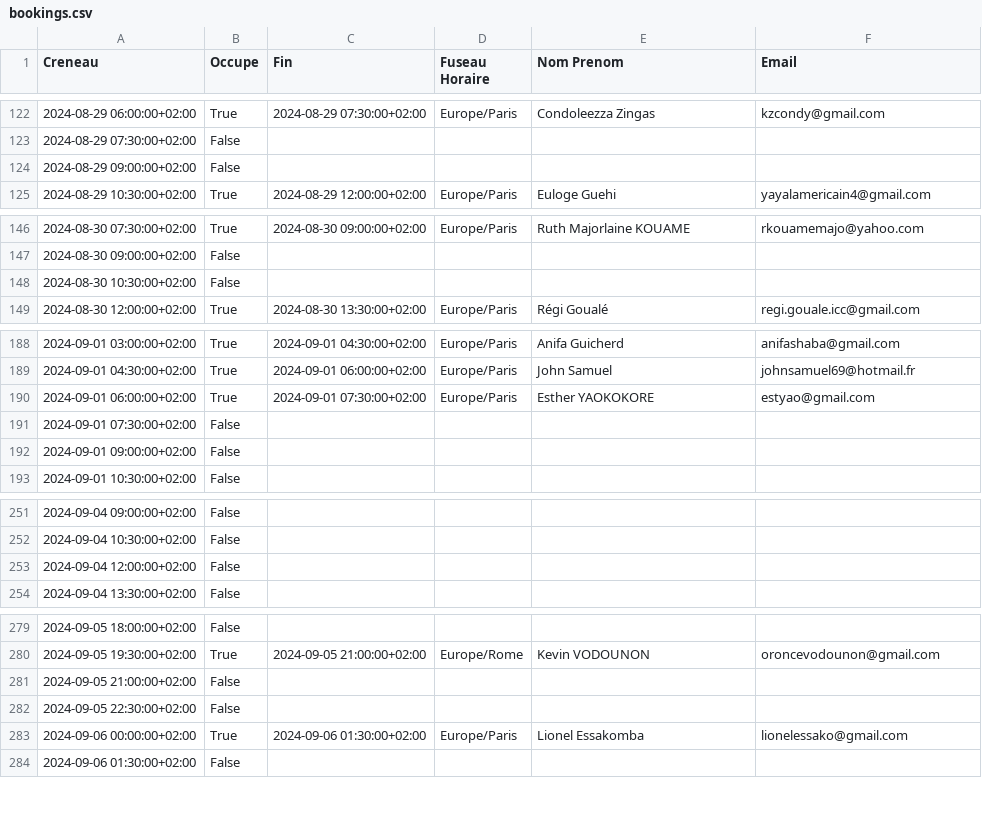
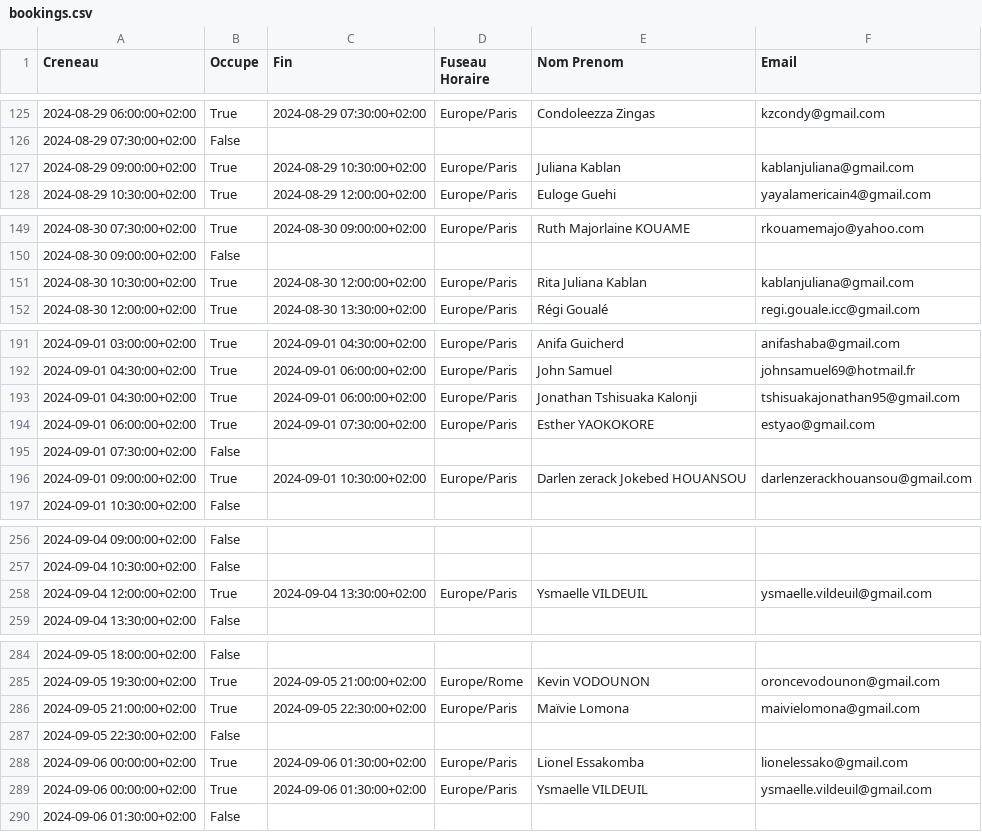
Before and after one commit to regi-gouale/100jours, a CSV file: bookings.csv, drawn as a sheet; only a part is shown, gaps mark what is left out; the diff covers the shown part only.

```diff
--- a/bookings.csv
+++ b/bookings.csv
@@ -123,3 +126,3 @@ Creneau;Occupe;Fin;Fuseau Horaire;Nom Prenom;Email
 2024-08-29 07:30:00+02:00;False;;;;
-2024-08-29 09:00:00+02:00;False;;;;
+2024-08-29 09:00:00+02:00;True;2024-08-29 10:30:00+02:00;Europe/Paris;Juliana Kablan;kablanjuliana@gmail.com
 2024-08-29 10:30:00+02:00;True;2024-08-29 12:00:00+02:00;Europe/Paris;Euloge Guehi;yayalamericain4@gmail.com
@@ -147,3 +150,3 @@ Creneau;Occupe;Fin;Fuseau Horaire;Nom Prenom;Email
 2024-08-30 09:00:00+02:00;False;;;;
-2024-08-30 10:30:00+02:00;False;;;;
+2024-08-30 10:30:00+02:00;True;2024-08-30 12:00:00+02:00;Europe/Paris;Rita Juliana Kablan;kablanjuliana@gmail.com
 2024-08-30 12:00:00+02:00;True;2024-08-30 13:30:00+02:00;Europe/Paris;Régi Goualé;regi.gouale.icc@gmail.com
@@ -189,5 +192,6 @@ Creneau;Occupe;Fin;Fuseau Horaire;Nom Prenom;Email
 2024-09-01 04:30:00+02:00;True;2024-09-01 06:00:00+02:00;Europe/Paris;John Samuel;johnsamuel69@hotmail.fr
+2024-09-01 04:30:00+02:00;True;2024-09-01 06:00:00+02:00;Europe/Paris;Jonathan Tshisuaka Kalonji;tshisuakajonathan95@gmail.com
 2024-09-01 06:00:00+02:00;True;2024-09-01 07:30:00+02:00;Europe/Paris;Esther YAOKOKORE;estyao@gmail.com
 2024-09-01 07:30:00+02:00;False;;;;
-2024-09-01 09:00:00+02:00;False;;;;
+2024-09-01 09:00:00+02:00;True;2024-09-01 10:30:00+02:00;Europe/Paris;Darlen zerack Jokebed HOUANSOU;darlenzerackhouansou@gmail.com
 2024-09-01 10:30:00+02:00;False;;;;
@@ -252,3 +257,3 @@ Creneau;Occupe;Fin;Fuseau Horaire;Nom Prenom;Email
 2024-09-04 10:30:00+02:00;False;;;;
-2024-09-04 12:00:00+02:00;False;;;;
+2024-09-04 12:00:00+02:00;True;2024-09-04 13:30:00+02:00;Europe/Paris;Ysmaelle VILDEUIL;ysmaelle.vildeuil@gmail.com
 2024-09-04 13:30:00+02:00;False;;;;
@@ -280,5 +285,6 @@ Creneau;Occupe;Fin;Fuseau Horaire;Nom Prenom;Email
 2024-09-05 19:30:00+02:00;True;2024-09-05 21:00:00+02:00;Europe/Rome;Kevin VODOUNON;oroncevodounon@gmail.com
-2024-09-05 21:00:00+02:00;False;;;;
+2024-09-05 21:00:00+02:00;True;2024-09-05 22:30:00+02:00;Europe/Paris;Maïvie Lomona;maivielomona@gmail.com
 2024-09-05 22:30:00+02:00;False;;;;
 2024-09-06 00:00:00+02:00;True;2024-09-06 01:30:00+02:00;Europe/Paris;Lionel Essakomba;lionelessako@gmail.com
+2024-09-06 00:00:00+02:00;True;2024-09-06 01:30:00+02:00;Europe/Paris;Ysmaelle VILDEUIL;ysmaelle.vildeuil@gmail.com
 2024-09-06 01:30:00+02:00;False;;;;
```
Also changed, not shown: 10 added rows and 3 removed rows elsewhere in this file, 2 other files.
